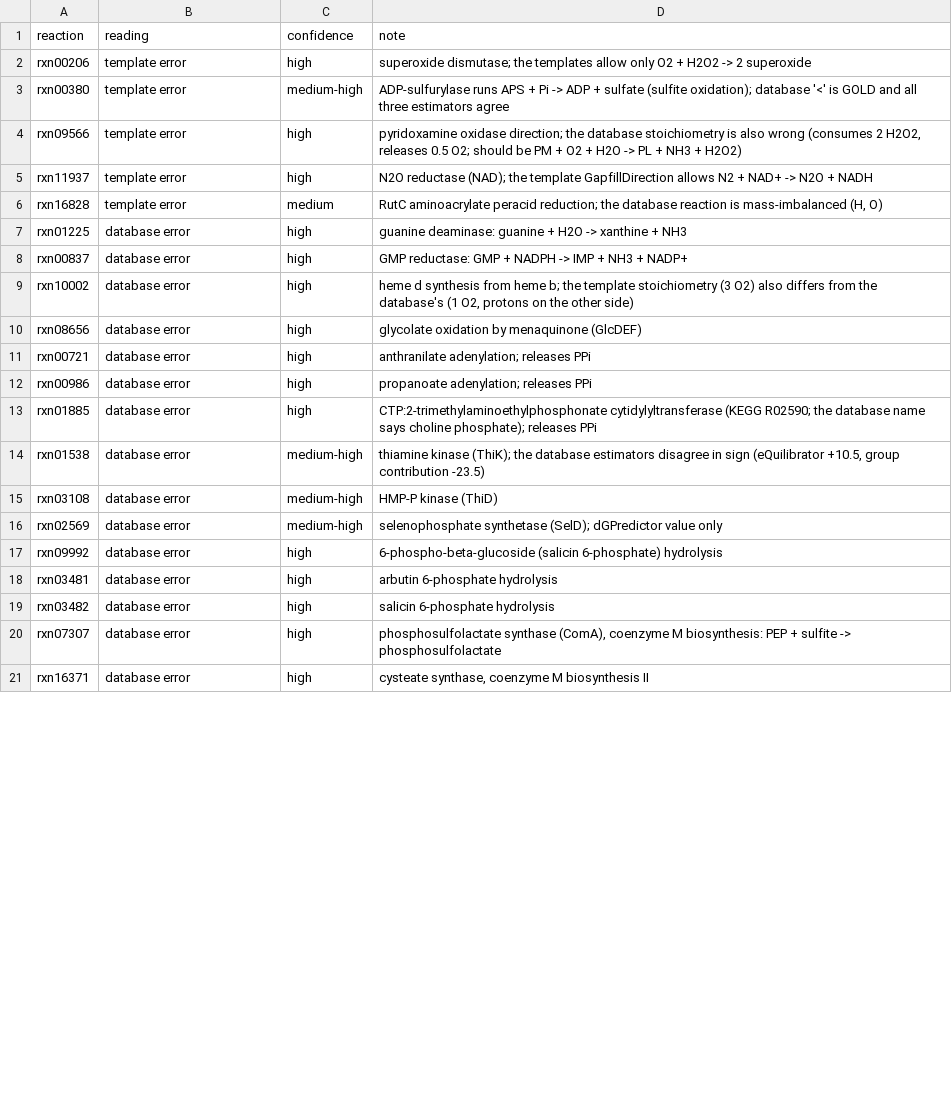
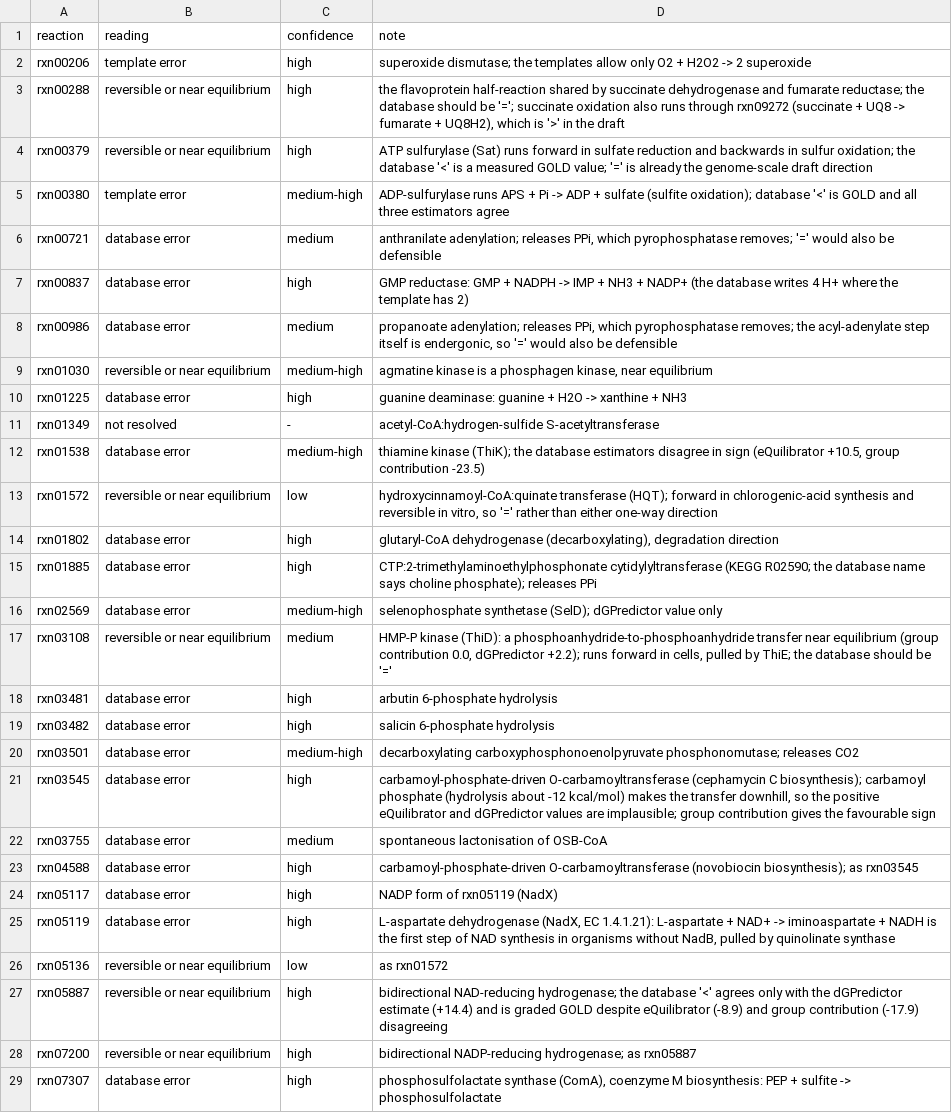
Before and after one commit to freiburgermsu/prFBA, a TSV file: region_validation/shared_reference/data/template_direction_audit/tierB_readings.tsv, drawn as a sheet; only a part is shown; the shorter side is filled out with more unchanged rows; the diff covers the shown part only.

```diff
--- a/region_validation/shared_reference/data/template_direction_audit/tierB_readings.tsv
+++ b/region_validation/shared_reference/data/template_direction_audit/tierB_readings.tsv
@@ -2,19 +2,28 @@ reaction	reading	confidence	note
 rxn00206	template error	high	superoxide dismutase; the templates allow only O2 + H2O2 -> 2 superoxide
+rxn00288	reversible or near equilibrium	high	the flavoprotein half-reaction shared by succinate dehydrogenase and fumarate reductase; the database should be '='; succinate oxidation also runs through rxn09272 (succinate + UQ8 -> fumarate + UQ8H2), which is '>' in the draft
+rxn00379	reversible or near equilibrium	high	ATP sulfurylase (Sat) runs forward in sulfate reduction and backwards in sulfur oxidation; the database '<' is a measured GOLD value; '=' is already the genome-scale draft direction
 rxn00380	template error	medium-high	ADP-sulfurylase runs APS + Pi -> ADP + sulfate (sulfite oxidation); database '<' is GOLD and all three estimators agree
-rxn09566	template error	high	pyridoxamine oxidase direction; the database stoichiometry is also wrong (consumes 2 H2O2, releases 0.5 O2; should be PM + O2 + H2O -> PL + NH3 + H2O2)
-rxn11937	template error	high	N2O reductase (NAD); the template GapfillDirection allows N2 + NAD+ -> N2O + NADH
-rxn16828	template error	medium	RutC aminoacrylate peracid reduction; the database reaction is mass-imbalanced (H, O)
+rxn00721	database error	medium	anthranilate adenylation; releases PPi, which pyrophosphatase removes; '=' would also be defensible
+rxn00837	database error	high	GMP reductase: GMP + NADPH -> IMP + NH3 + NADP+ (the database writes 4 H+ where the template has 2)
+rxn00986	database error	medium	propanoate adenylation; releases PPi, which pyrophosphatase removes; the acyl-adenylate step itself is endergonic, so '=' would also be defensible
+rxn01030	reversible or near equilibrium	medium-high	agmatine kinase is a phosphagen kinase, near equilibrium
 rxn01225	database error	high	guanine deaminase: guanine + H2O -> xanthine + NH3
-rxn00837	database error	high	GMP reductase: GMP + NADPH -> IMP + NH3 + NADP+
-rxn10002	database error	high	heme d synthesis from heme b; the template stoichiometry (3 O2) also differs from the database's (1 O2, protons on the other side)
-rxn08656	database error	high	glycolate oxidation by menaquinone (GlcDEF)
-rxn00721	database error	high	anthranilate adenylation; releases PPi
-rxn00986	database error	high	propanoate adenylation; releases PPi
+rxn01349	not resolved	-	acetyl-CoA:hydrogen-sulfide S-acetyltransferase
+rxn01538	database error	medium-high	thiamine kinase (ThiK); the database estimators disagree in sign (eQuilibrator +10.5, group contribution -23.5)
+rxn01572	reversible or near equilibrium	low	hydroxycinnamoyl-CoA:quinate transferase (HQT); forward in chlorogenic-acid synthesis and reversible in vitro, so '=' rather than either one-way direction
+rxn01802	database error	high	glutaryl-CoA dehydrogenase (decarboxylating), degradation direction
 rxn01885	database error	high	CTP:2-trimethylaminoethylphosphonate cytidylyltransferase (KEGG R02590; the database name says choline phosphate); releases PPi
-rxn01538	database error	medium-high	thiamine kinase (ThiK); the database estimators disagree in sign (eQuilibrator +10.5, group contribution -23.5)
-rxn03108	database error	medium-high	HMP-P kinase (ThiD)
 rxn02569	database error	medium-high	selenophosphate synthetase (SelD); dGPredictor value only
-rxn09992	database error	high	6-phospho-beta-glucoside (salicin 6-phosphate) hydrolysis
+rxn03108	reversible or near equilibrium	medium	HMP-P kinase (ThiD): a phosphoanhydride-to-phosphoanhydride transfer near equilibrium (group contribution 0.0, dGPredictor +2.2); runs forward in cells, pulled by ThiE; the database should be '='
 rxn03481	database error	high	arbutin 6-phosphate hydrolysis
 rxn03482	database error	high	salicin 6-phosphate hydrolysis
+rxn03501	database error	medium-high	decarboxylating carboxyphosphonoenolpyruvate phosphonomutase; releases CO2
+rxn03545	database error	high	carbamoyl-phosphate-driven O-carbamoyltransferase (cephamycin C biosynthesis); carbamoyl phosphate (hydrolysis about -12 kcal/mol) makes the transfer downhill, so the positive eQuilibrator and dGPredictor values are implausible; group contribution gives the favourable sign
+rxn03755	database error	medium	spontaneous lactonisation of OSB-CoA
+rxn04588	database error	high	carbamoyl-phosphate-driven O-carbamoyltransferase (novobiocin biosynthesis); as rxn03545
+rxn05117	database error	high	NADP form of rxn05119 (NadX)
+rxn05119	database error	high	L-aspartate dehydrogenase (NadX, EC 1.4.1.21): L-aspartate + NAD+ -> iminoaspartate + NADH is the first step of NAD synthesis in organisms without NadB, pulled by quinolinate synthase
+rxn05136	reversible or near equilibrium	low	as rxn01572
+rxn05887	reversible or near equilibrium	high	bidirectional NAD-reducing hydrogenase; the database '<' agrees only with the dGPredictor estimate (+14.4) and is graded GOLD despite eQuilibrator (-8.9) and group contribution (-17.9) disagreeing
+rxn07200	reversible or near equilibrium	high	bidirectional NADP-reducing hydrogenase; as rxn05887
 rxn07307	database error	high	phosphosulfolactate synthase (ComA), coenzyme M biosynthesis: PEP + sulfite -> phosphosulfolactate
```
Also changed, not shown: 4 added rows, 10 removed rows and 5 moved rows elsewhere in this file, region_validation/shared_reference/data/template_direction_audit/direction_audit.tsv, region_validation/shared_reference/data/template_direction_audit/tierB_reactions.tsv, 14 other files.
